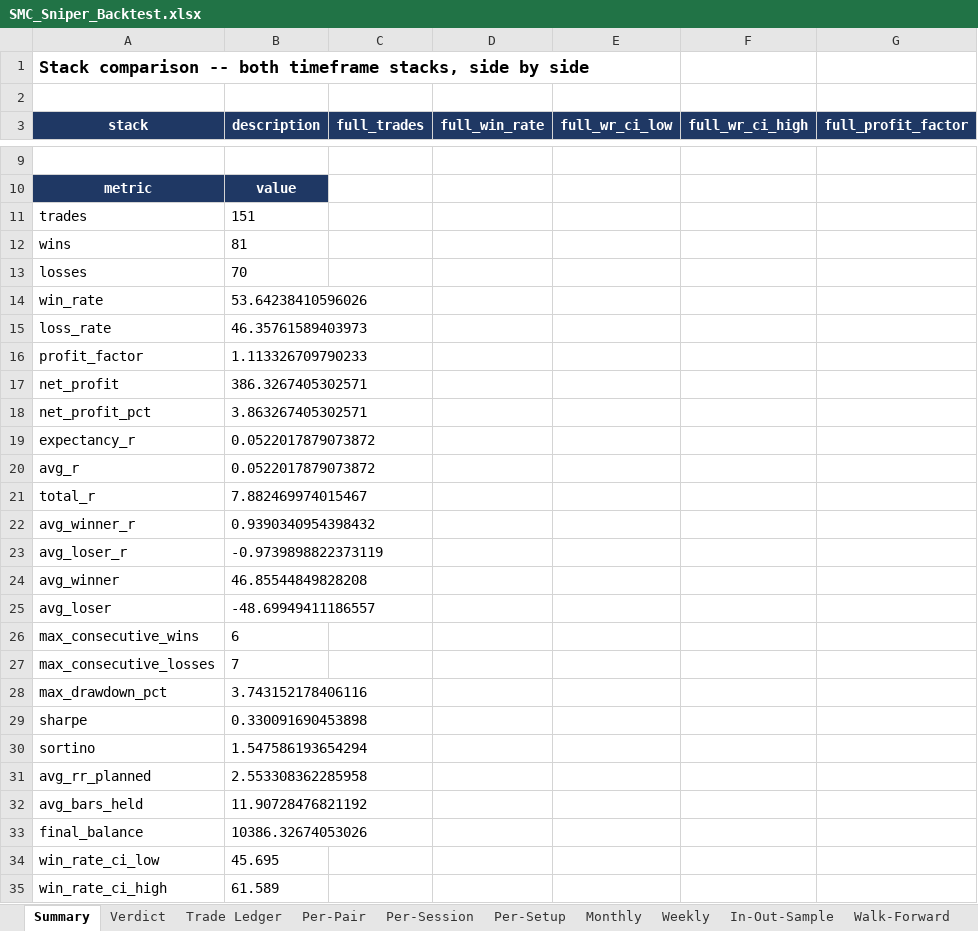
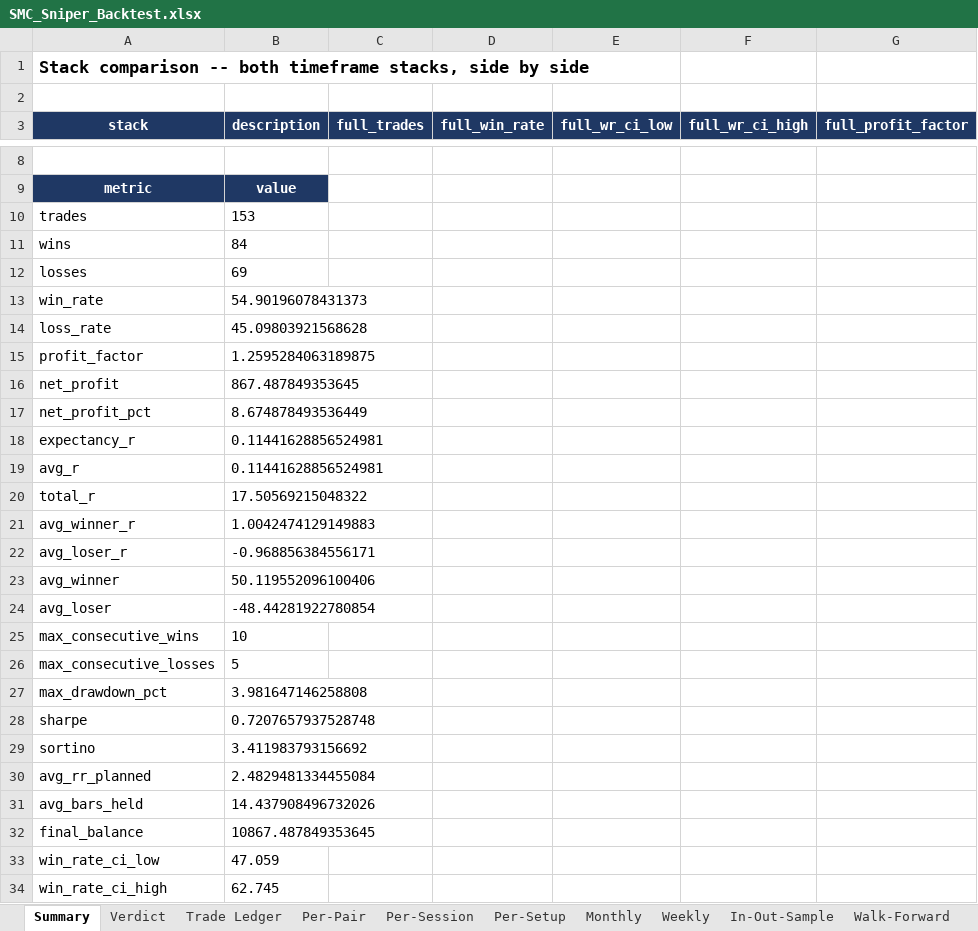
Before and after one commit to Mylifeloading94/Mylifeloading94, an Excel workbook: SMC_Sniper_Backtest.xlsx, sheet Summary, drawn as a sheet; only a part is shown, gaps mark what is left out; values as stored, in another font and other column widths than the file's, no borders; addresses are those after the commit; the diff covers the shown part only; the diff names each change by its address in the sheet, - before the commit and + after, or states it on an @@ line.

```diff
--- a/SMC_Sniper_Backtest.xlsx (sheet Summary)
+++ b/SMC_Sniper_Backtest.xlsx (sheet Summary)
-B10 (description): 151
+B10 (description): 153
-B11 (description): 81
+B11 (description): 84
-B12 (description): 70
+B12 (description): 69
-B13 (description): 53.64238410596026
+B13 (description): 54.90196078431373
-B14 (description): 46.35761589403973
+B14 (description): 45.09803921568628
-B15 (description): 1.113326709790233
+B15 (description): 1.2595284063189875
-B16 (description): 386.3267405302571
+B16 (description): 867.487849353645
-B17 (description): 3.863267405302571
+B17 (description): 8.674878493536449
-B18:B19 (description): 0.0522017879073872
+B18:B19 (description): 0.11441628856524981
-B20 (description): 7.882469974015467
+B20 (description): 17.50569215048322
-B21 (description): 0.9390340954398432
+B21 (description): 1.0042474129149883
-B22 (description): -0.9739898822373119
+B22 (description): -0.968856384556171
-B23 (description): 46.85544849828208
+B23 (description): 50.119552096100406
-B24 (description): -48.69949411186557
+B24 (description): -48.44281922780854
-B25 (description): 6
+B25 (description): 10
-B26 (description): 7
+B26 (description): 5
-B27 (description): 3.743152178406116
+B27 (description): 3.981647146258808
-B28 (description): 0.330091690453898
+B28 (description): 0.7207657937528748
-B29 (description): 1.547586193654294
+B29 (description): 3.411983793156692
-B30 (description): 2.553308362285958
+B30 (description): 2.4829481334455084
-B31 (description): 11.90728476821192
+B31 (description): 14.437908496732026
-B32 (description): 10386.32674053026
+B32 (description): 10867.487849353645
-B33 (description): 45.695
+B33 (description): 47.059
-B34 (description): 61.589
+B34 (description): 62.745
```
Also changed, not shown: 1 removed row and 21 edited cells elsewhere in this sheet, sheet Trade Ledger, sheet Rejected Setups, sheet Adaptive, sheet Weekly, sheet Perturbation, sheet Data Coverage, 8 more sheets, other sheet tabs, 1 other file.
